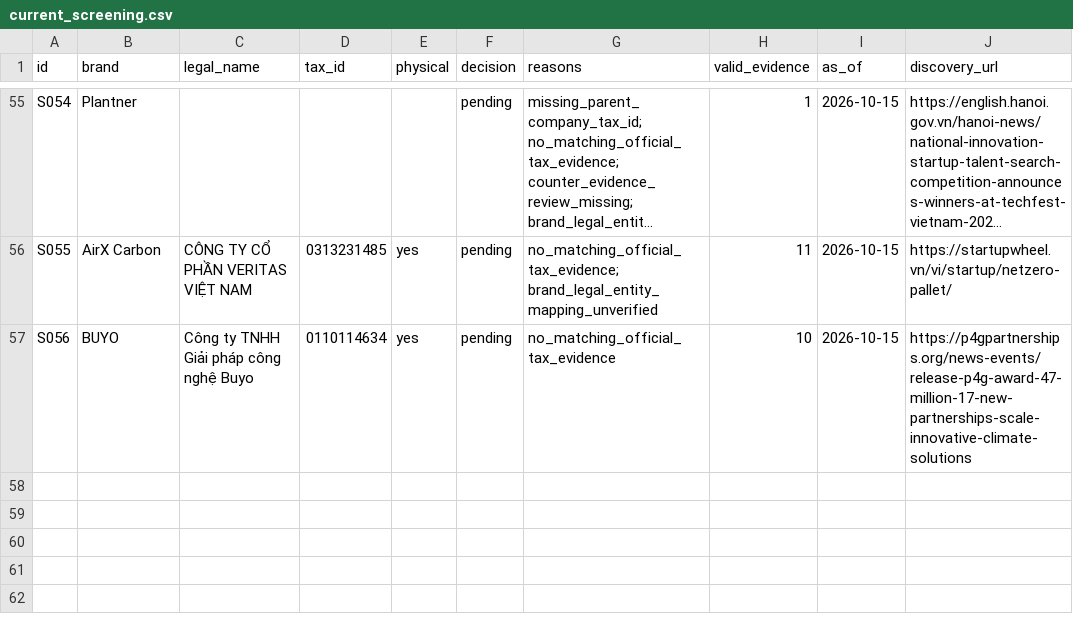
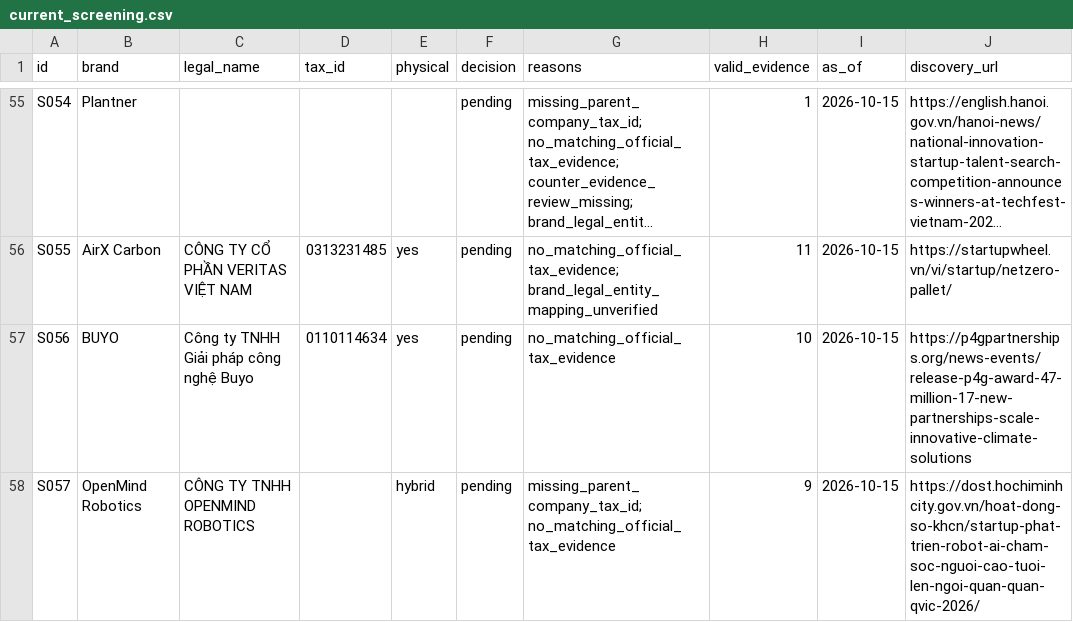
Before and after one commit to nguyenhoangvietdp-collab/csdl_co_ban, a CSV file: research/startups/current_screening.csv, drawn as a sheet; only a part is shown, gaps mark what is left out; long unchanged cells end in …; the diff names each change by its address in the sheet, - before the commit and + after, or states it on an @@ line.

Commit message:
Add Vietnam OpenMind Robotics candidate with partner integration evidence

```diff
--- a/research/startups/current_screening.csv
+++ b/research/startups/current_screening.csv
+row 58: S057 | OpenMind Robotics | CÔNG TY TNHH OPENMIND ROBOTICS |  | hybrid | pending | missing_parent_company_tax_id; no_matching_official_tax_evidence | 9 | 2026-10-15 | https://dost.hochiminhcity.gov.vn/hoat-dong-so-khcn/startup-phat-trien-robot-ai-cham-soc-nguoi-cao-tuoi-len-ngoi-quan-quan-qvic-2026/
```
Also changed, not shown: 7 other files.
